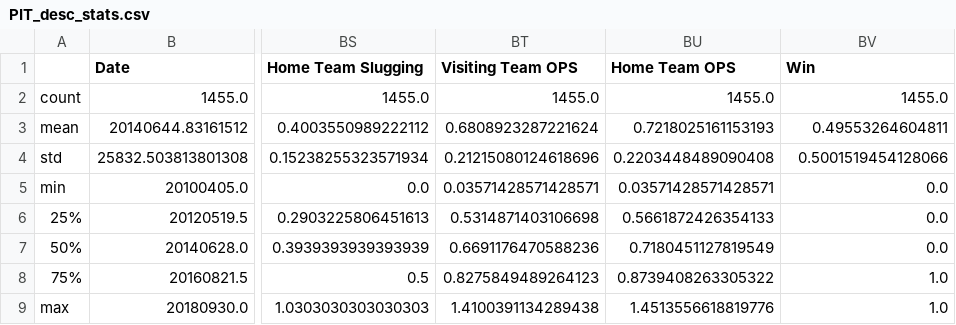
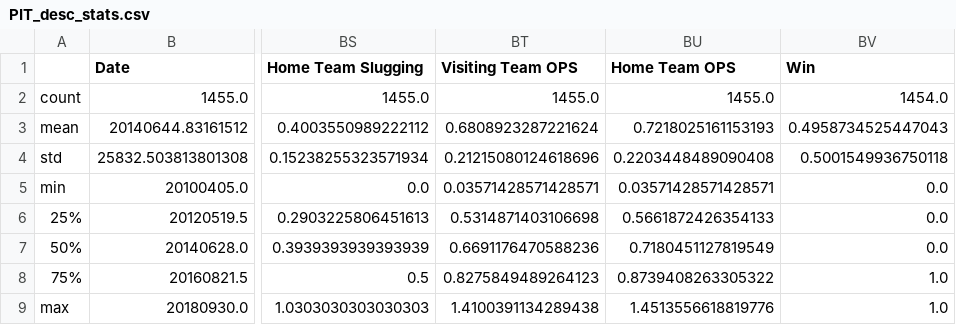
Before and after one commit to delevan98/Senior-Project, a CSV file: neural-net/stats-and-correlations/PIT_desc_stats.csv, drawn as a sheet; only a part is shown, gaps mark what is left out; the diff names each change by its address in the sheet, - before the commit and + after, or states it on an @@ line.

```diff
--- a/neural-net/stats-and-correlations/PIT_desc_stats.csv
+++ b/neural-net/stats-and-correlations/PIT_desc_stats.csv
-BV2 (Win): 1455.0
+BV2 (Win): 1454.0
-BV3 (Win): 0.49553264604811
+BV3 (Win): 0.4958734525447043
-BV4 (Win): 0.5001519454128066
+BV4 (Win): 0.5001549936750118
```
Also changed, not shown: neural-net/stats-and-correlations/CHN_correlation_matrix.csv, neural-net/stats-and-correlations/CHN_desc_stats.csv, 26 other files.
